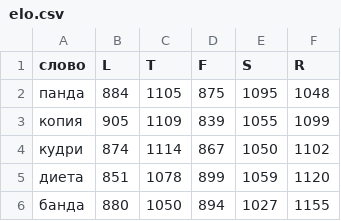
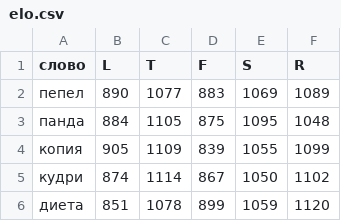
Before and after one commit to 1209090/wordle, a CSV file: elo.csv, drawn as a sheet; only a part is shown; the shorter side is filled out with more unchanged rows; the diff names each change by its address in the sheet, - before the commit and + after, or states it on an @@ line.

Commit message:
578 пепел

```diff
--- a/elo.csv
+++ b/elo.csv
+row 2: пепел | 890 | 1077 | 883 | 1069 | 1089
```
Also changed, not shown: leaderboard.csv, week-champs.csv, 2 other files.
